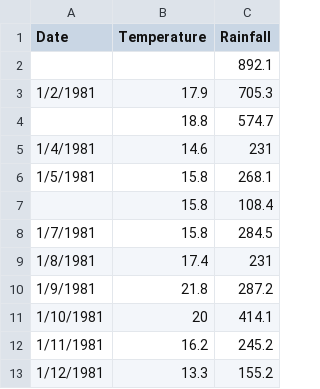
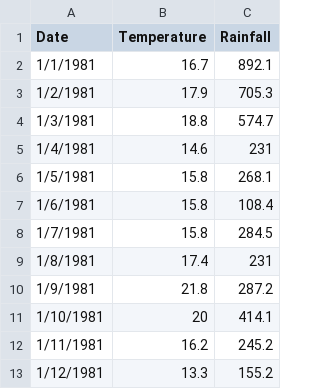
Before and after one commit to AlexAdvent/high_charts, a CSV file: data/weatherdata.csv, drawn as a sheet; only a part is shown.

Commit message:
add date

```diff
--- a/data/weatherdata.csv
+++ b/data/weatherdata.csv
@@ -1,8 +1,8 @@
 Date,Temperature,Rainfall
-,,892.1
+1/1/1981,16.7,892.1
 1/2/1981,17.9,705.3
-,18.8,574.7
+1/3/1981,18.8,574.7
 1/4/1981,14.6,231
 1/5/1981,15.8,268.1
-,15.8,108.4
+1/6/1981,15.8,108.4
 1/7/1981,15.8,284.5
```
